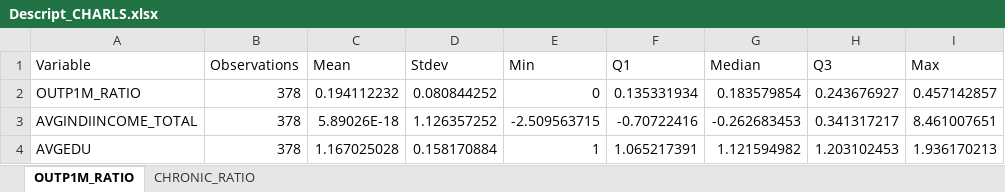
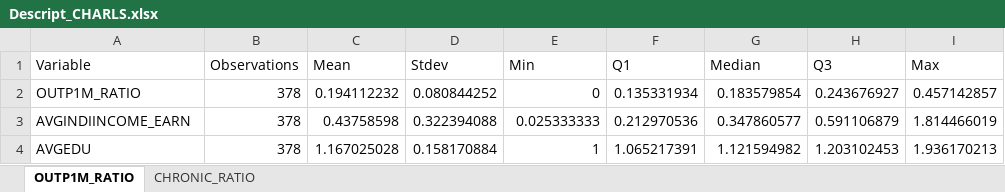
Before and after one commit to Clpr/HealthInequality2018Dec, an Excel workbook: output/proc_2_CHARLS/Descript_CHARLS.xlsx, sheet OUTP1M_RATIO, drawn as a sheet; values as stored, in another font and other column widths than the file's, no borders; removed rows and columns are numbered as before the commit, all else as after; the diff names each change by its address in the sheet, - before the commit and + after, or states it on an @@ line.

```diff
--- a/output/proc_2_CHARLS/Descript_CHARLS.xlsx (sheet OUTP1M_RATIO)
+++ b/output/proc_2_CHARLS/Descript_CHARLS.xlsx (sheet OUTP1M_RATIO)
-row 3: AVGINDIINCOME_TOTAL | 378 | 5.89026E-18 | 1.126357252 | -2.509563715 | -0.70722416 | -0.262683453 | 0.341317217 | 8.461007651
+row 3: AVGINDIINCOME_EARN | 378 | 0.43758598 | 0.322394088 | 0.025333333 | 0.212970536 | 0.347860577 | 0.591106879 | 1.814466019
```
Also changed, not shown: sheet CHRONIC_RATIO, data/CHARLS_CITY.xlsx, output/proc_1_CHARLS/PCAloading_CHARLS.xlsx, 35 other files.
